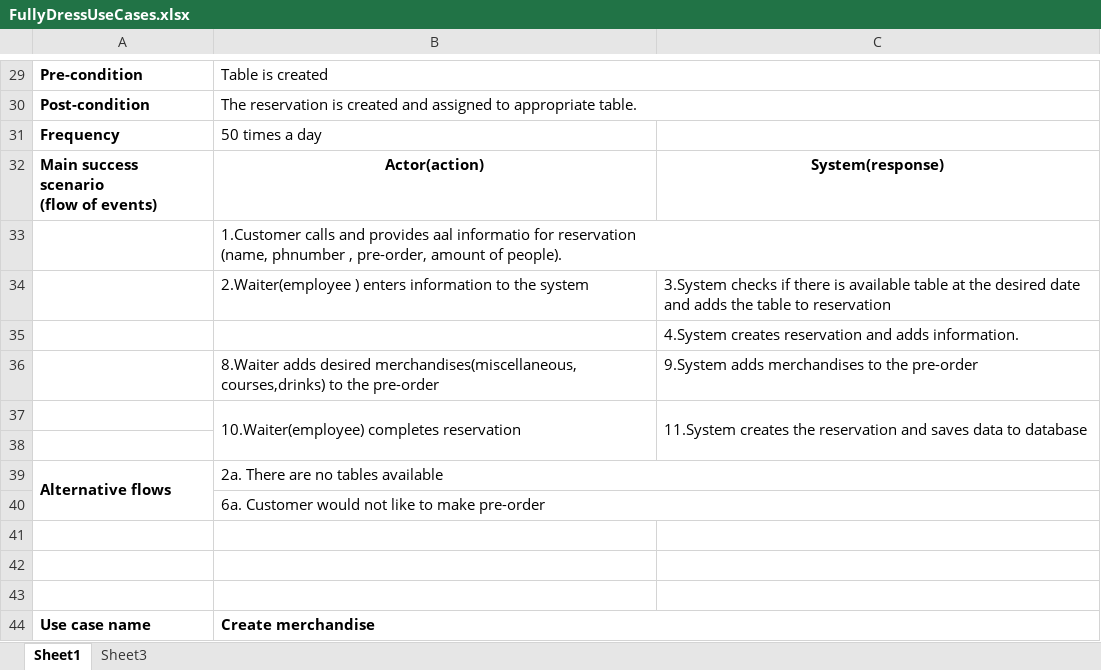
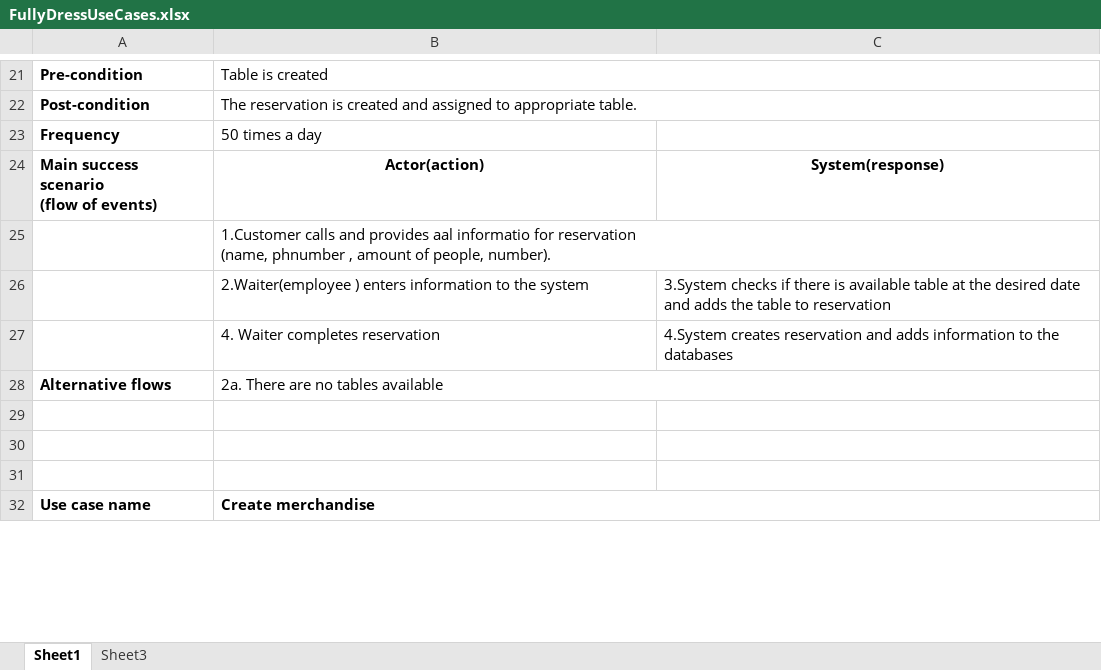
Before and after one commit to janix89/dmai0914-semester2-finalProject-group3, an Excel workbook: System development files/FullyDressUseCases.xlsx, sheet Sheet1, drawn as a sheet; only a part is shown, gaps mark what is left out; values as stored, in another font and other column widths than the file's, no borders; removed rows and columns are numbered as before the commit, all else as after; the diff covers the shown part only; the diff names each change by its address in the sheet, - before the commit and + after, or states it on an @@ line.

```diff
--- a/System development files/FullyDressUseCases.xlsx (sheet Sheet1)
+++ b/System development files/FullyDressUseCases.xlsx (sheet Sheet1)
-B25: …phnumber , pre-order, amount of people).
+B25: …phnumber , amount of people, number).
-row 35:  |  | 4.System creates reservation and adds information.
-row 36:  | 8.Waiter adds desired merchandises(miscellaneous, courses,drinks) to the pre-order | 9.System adds merchandises to the pre-order
-row 37:  | 10.Waiter(employee) completes reservation | 11.System creates the reservation and saves data to database
-row 27: (empty)
+row 27:  | 4. Waiter completes reservation | 4.System creates reservation and adds information to the databases
-A39:A40 merged
-row 40:  | 6a. Customer would not like to make pre-order
```
Also changed, not shown: 8 removed rows, 3 edited cells and merged cells elsewhere in this sheet, System development files/Operation Contracts.xlsx, 4 other files.
